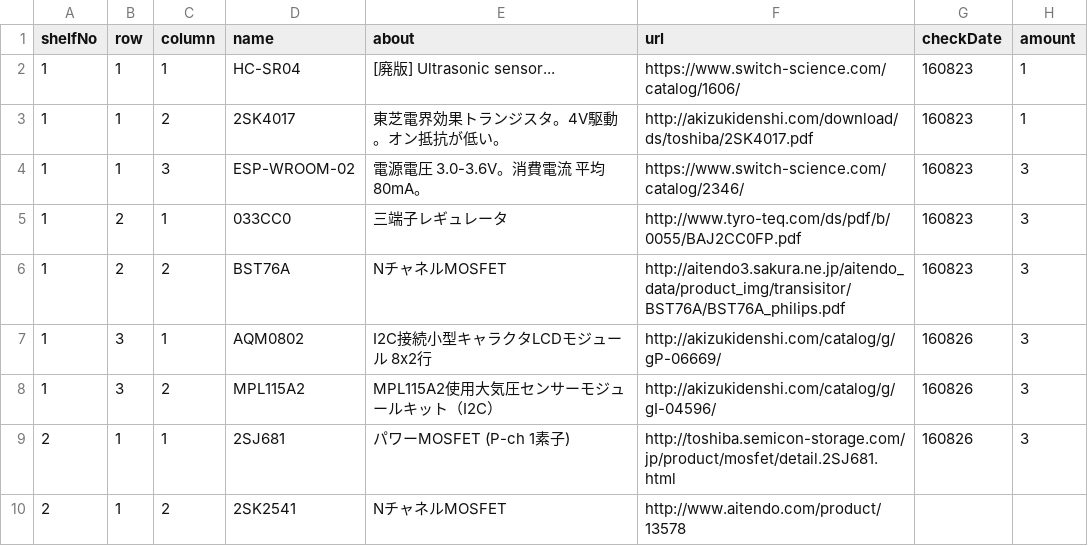
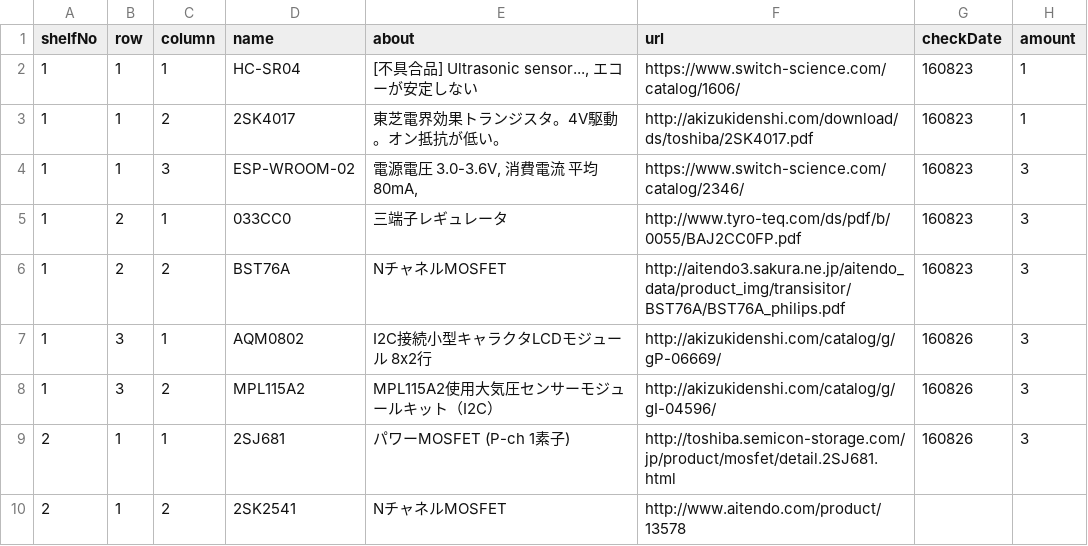
Before and after one commit to yasokada/unity-160820-Inventory-UI, a CSV file: Assets/Resources/inventory.csv, drawn as a sheet.

Commit message:
update [inventory.csv] to include 1 item having commas

```diff
--- a/Assets/Resources/inventory.csv
+++ b/Assets/Resources/inventory.csv
@@ -1,5 +1,5 @@
 shelfNo,row,column,name,about,url,checkDate,amount
-1,1,1,HC-SR04,[廃版] Ultrasonic sensor...,https://www.switch-science.com/catalog/1606/,160823,1
+1,1,1,HC-SR04,"[不具合品] Ultrasonic sensor..., エコーが安定しない",https://www.switch-science.com/catalog/1606/,160823,1
 1,1,2,2SK4017,東芝電界効果トランジスタ。4V駆動。オン抵抗が低い。,http://akizukidenshi.com/download/ds/toshiba/2SK4017.pdf,160823,1
-1,1,3,ESP-WROOM-02,電源電圧 3.0-3.6V。消費電流 平均 80mA。,https://www.switch-science.com/catalog/2346/,160823,3
+1,1,3,ESP-WROOM-02,"電源電圧 3.0-3.6V, 消費電流 平均 80mA, ",https://www.switch-science.com/catalog/2346/,160823,3
 1,2,1,033CC0,三端子レギュレータ,http://www.tyro-teq.com/ds/pdf/b/0055/BAJ2CC0FP.pdf,160823,3
```
